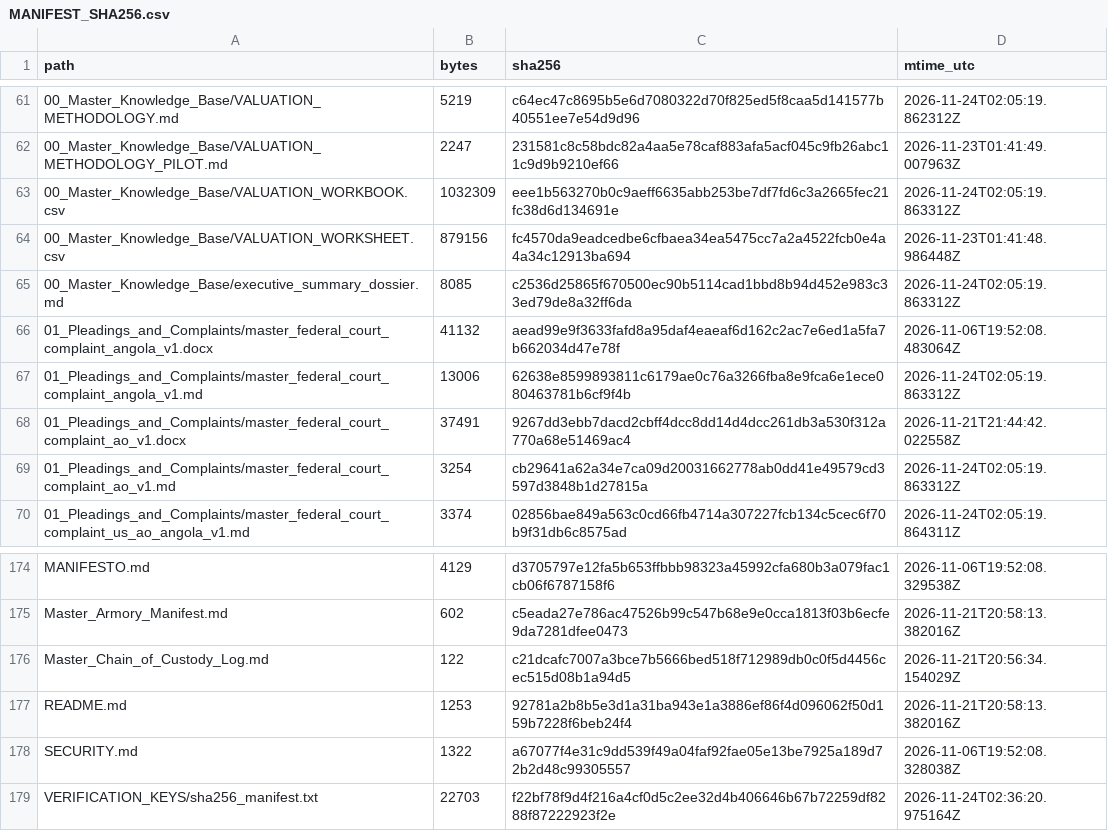
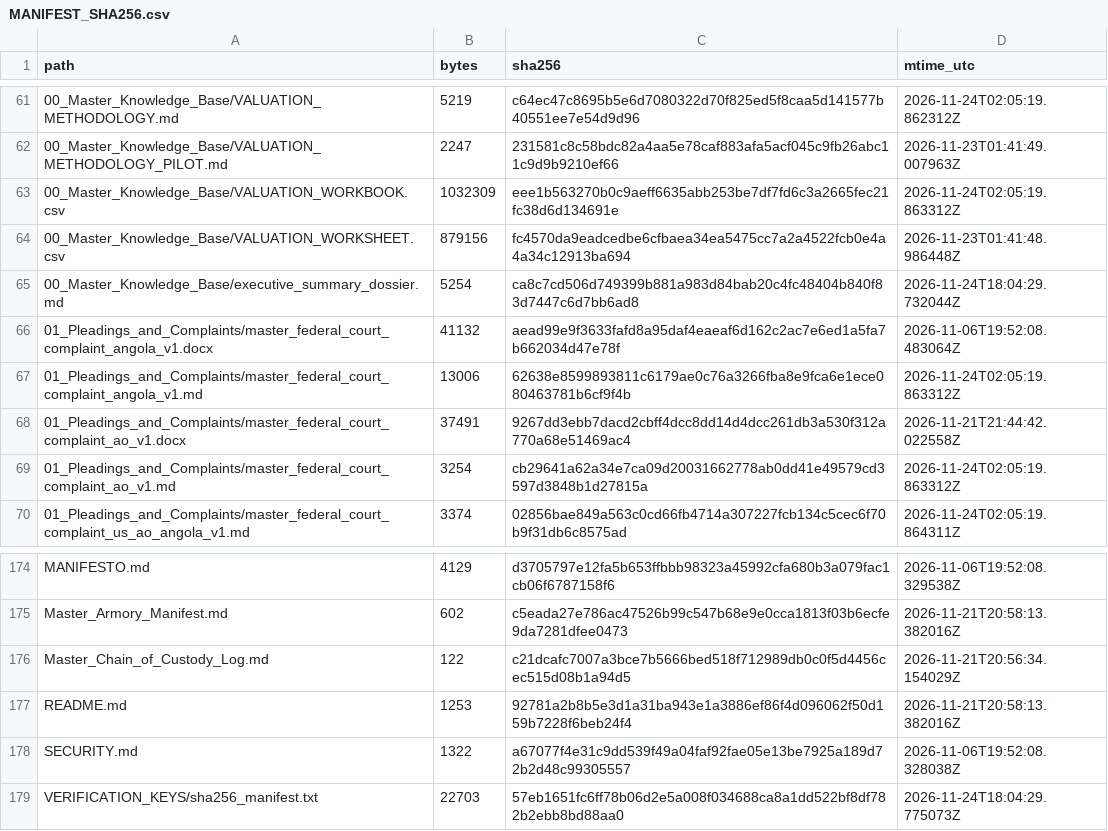
Before and after one commit to GlobalRestitutionAlliance/africa-us-ao-angola-master-litigation, a CSV file: 99_Archives_and_Manifests/MANIFEST_SHA256.csv, drawn as a sheet; only a part is shown, gaps mark what is left out.

Commit message:
REVERTED DUE TO UNPROMPTED MASS J3WFICATED DATA CORRUPTION BY COMPROMISED BIASED LLM/ARTIFICIAL INTELLIGENCE MODELS

```diff
--- a/99_Archives_and_Manifests/MANIFEST_SHA256.csv
+++ b/99_Archives_and_Manifests/MANIFEST_SHA256.csv
@@ -64,3 +64,3 @@ path,bytes,sha256,mtime_utc
 00_Master_Knowledge_Base/VALUATION_WORKSHEET.csv,879156,fc4570da9eadcedbe6cfbaea34ea5475cc7a2a4522fcb0e4a4a34c12913ba694,2026-11-23T01:41:48.986448Z
-00_Master_Knowledge_Base/executive_summary_dossier.md,8085,c2536d25865f670500ec90b5114cad1bbd8b94d452e983c33ed79de8a32ff6da,2026-11-24T02:05:19.863312Z
+00_Master_Knowledge_Base/executive_summary_dossier.md,5254,ca8c7cd506d749399b881a983d84bab20c4fc48404b840f83d7447c6d7bb6ad8,2026-11-24T18:04:29.732044Z
 01_Pleadings_and_Complaints/master_federal_court_complaint_angola_v1.docx,41132,aead99e9f3633fafd8a95daf4eaeaf6d162c2ac7e6ed1a5fa7b662034d47e78f,2026-11-06T19:52:08.483064Z
@@ -178,2 +178,2 @@ README.md,1253,92781a2b8b5e3d1a31ba943e1a3886ef86f4d096062f50d159b7228f6beb24f4,
 SECURITY.md,1322,a67077f4e31c9dd539f49a04faf92fae05e13be7925a189d72b2d48c99305557,2026-11-06T19:52:08.328038Z
-VERIFICATION_KEYS/sha256_manifest.txt,22703,f22bf78f9d4f216a4cf0d5c2ee32d4b406646b67b72259df8288f87222923f2e,2026-11-24T02:36:20.975164Z
+VERIFICATION_KEYS/sha256_manifest.txt,22703,57eb1651fc6ff78b06d2e5a008f034688ca8a1dd522bf8df782b2ebb8bd88aa0,2026-11-24T18:04:29.775073Z
```
Also changed, not shown: 2 other files.
